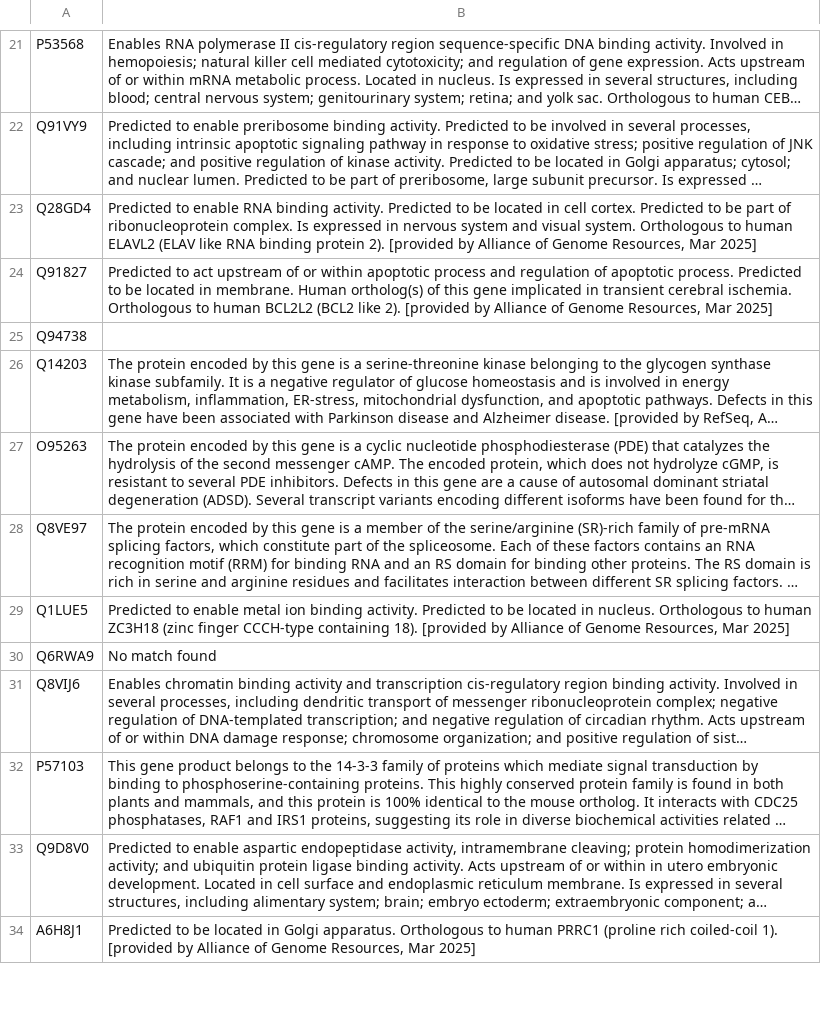
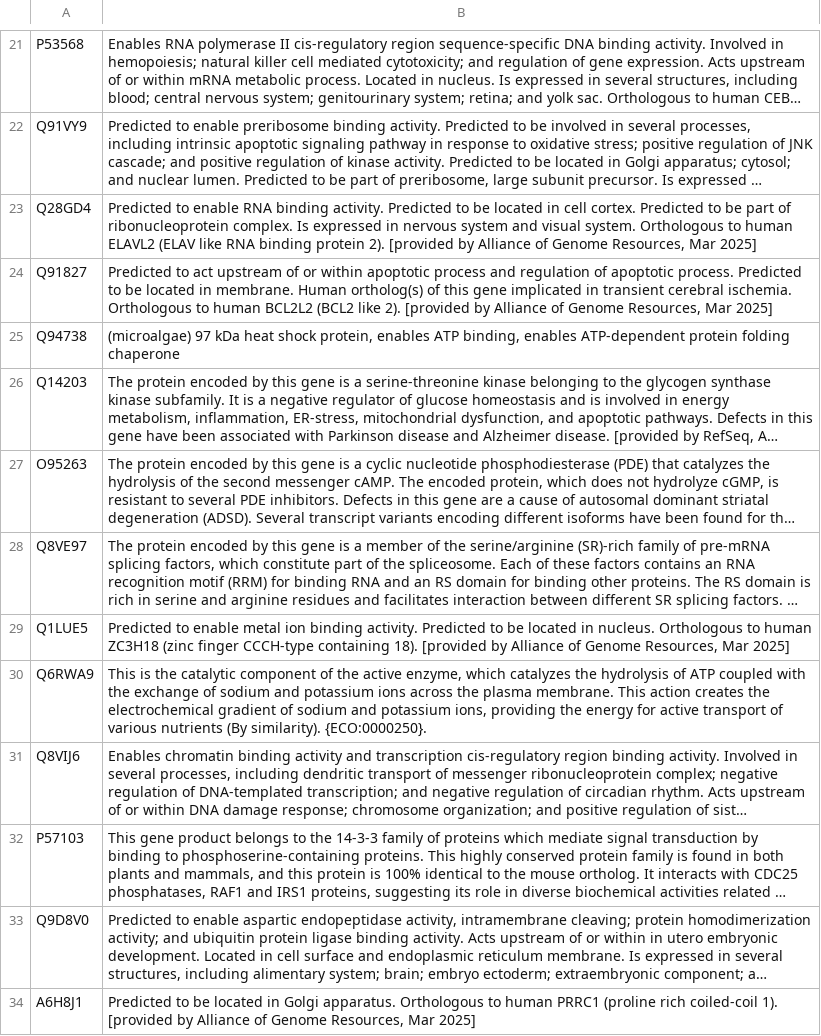
Before and after one commit to graceleuchtenberger/Byssus-expression-analysis, a CSV file: output/Top_gene_summaries/FOW_topgene_summs.csv, drawn as a sheet; only a part is shown, gaps mark what is left out; long unchanged cells end in …; the diff covers the shown part only; the diff names each change by its address in the sheet, - before the commit and + after, or states it on an @@ line.

```diff
--- a/output/Top_gene_summaries/FOW_topgene_summs.csv
+++ b/output/Top_gene_summaries/FOW_topgene_summs.csv
-B25: (empty)
+B25: (microalgae) 97 kDa heat shock protein, enables ATP binding, enables ATP-dependent protein folding chaperone
-B30: No match found
+B30: This is the catalytic component of the active enzyme, which catalyzes the hydrolysis of ATP coupled with the exchange of sodium and potassium ions across the plasma membrane. This action creates the electrochemical gradient of sodium and potassium ions, providing the energy for active transport of various nutrients (By similarity). {ECO:0000250}.
```
Also changed, not shown: 15 edited cells elsewhere in this file.
